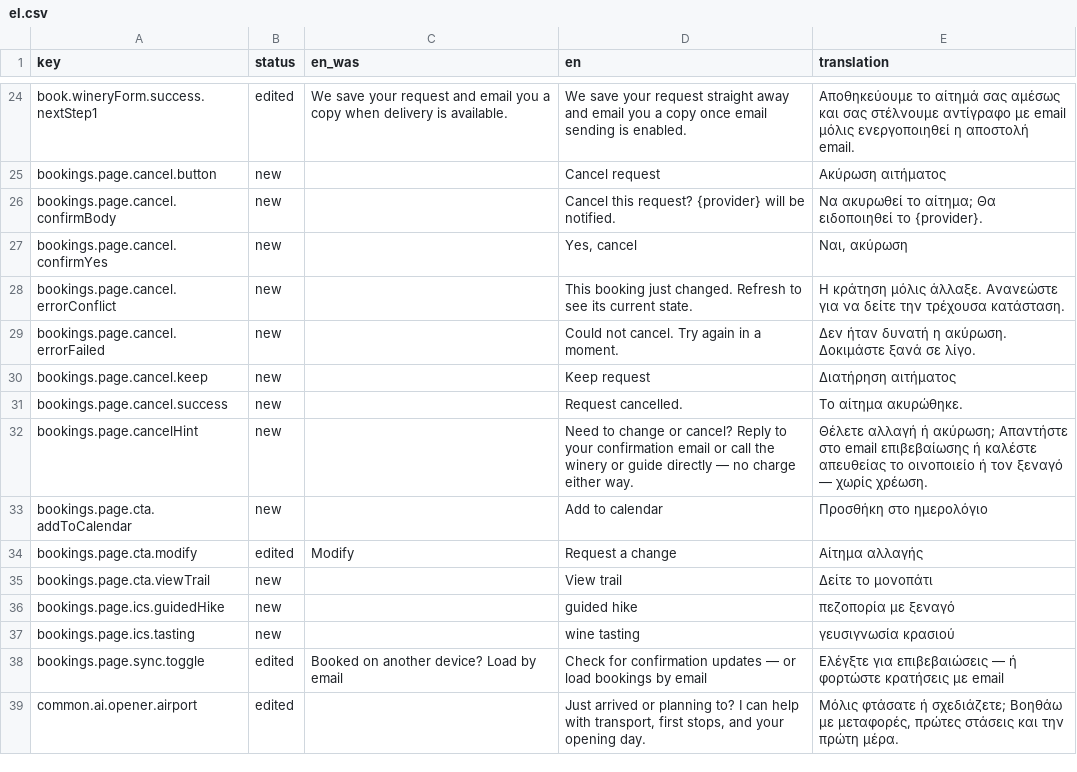
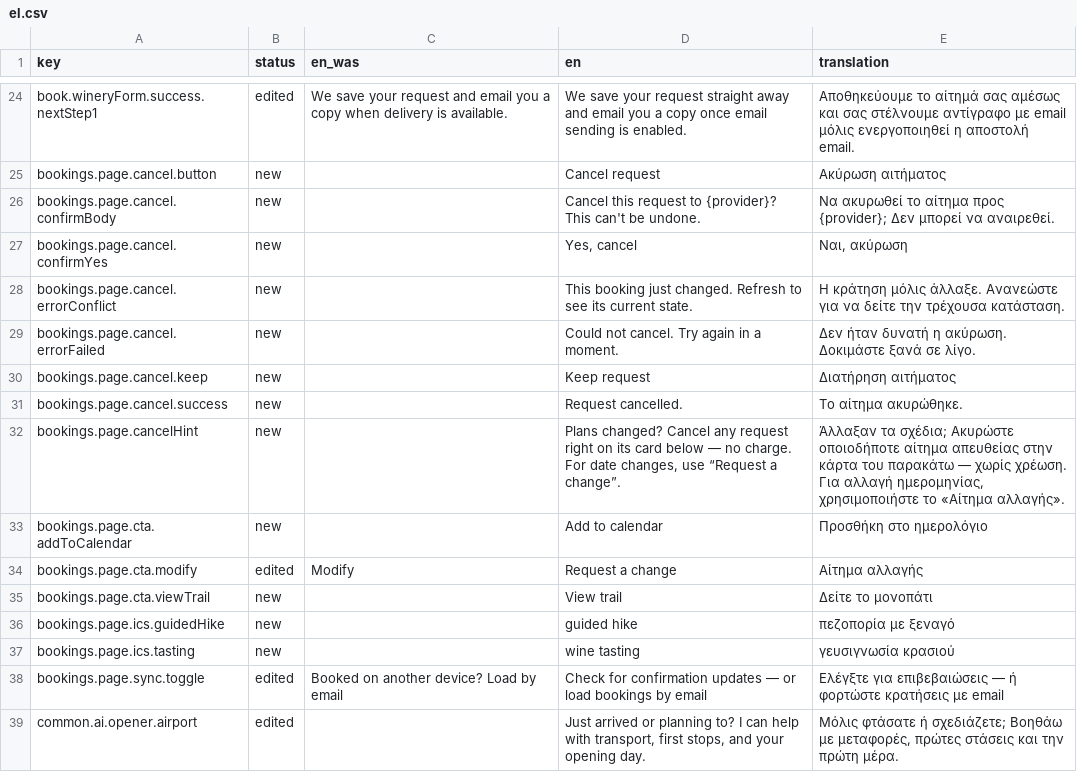
Before and after one commit to G9MaGiC/cyprus-winter, a CSV file: docs/i18n-review/el.csv, drawn as a sheet; only a part is shown, gaps mark what is left out.

```diff
--- a/docs/i18n-review/el.csv
+++ b/docs/i18n-review/el.csv
@@ -25,3 +25,3 @@
 "bookings.page.cancel.button","new","","Cancel request","Ακύρωση αιτήματος"
-"bookings.page.cancel.confirmBody","new","","Cancel this request? {provider} will be notified.","Να ακυρωθεί το αίτημα; Θα ειδοποιηθεί το {provider}."
+"bookings.page.cancel.confirmBody","new","","Cancel this request to {provider}? This can't be undone.","Να ακυρωθεί το αίτημα προς {provider}; Δεν μπορεί να αναιρεθεί."
 "bookings.page.cancel.confirmYes","new","","Yes, cancel","Ναι, ακύρωση"
@@ -31,3 +31,3 @@
 "bookings.page.cancel.success","new","","Request cancelled.","Το αίτημα ακυρώθηκε."
-"bookings.page.cancelHint","new","","Need to change or cancel? Reply to your confirmation email or call the winery or guide directly — no charge either way.","Θέλετε αλλαγή ή ακύρωση; Απαντήστε στο email επιβεβαίωσης ή καλέστε απευθείας το οινοποιείο ή τον ξεναγό — χωρίς χρέωση."
+"bookings.page.cancelHint","new","","Plans changed? Cancel any request right on its card below — no charge. For date changes, use “Request a change”.","Άλλαξαν τα σχέδια; Ακυρώστε οποιοδήποτε αίτημα απευθείας στην κάρτα του παρακάτω — χωρίς χρέωση. Για αλλαγή ημερομηνίας, χρησιμοποιήστε το «Αίτημα αλλαγής»."
 "bookings.page.cta.addToCalendar","new","","Add to calendar","Προσθήκη στο ημερολόγιο"
```
Also changed, not shown: docs/i18n-review/de.csv, docs/i18n-review/fr.csv, 16 other files.
